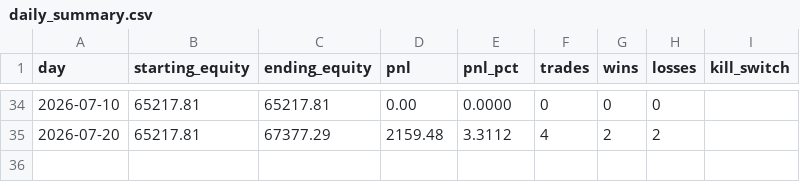
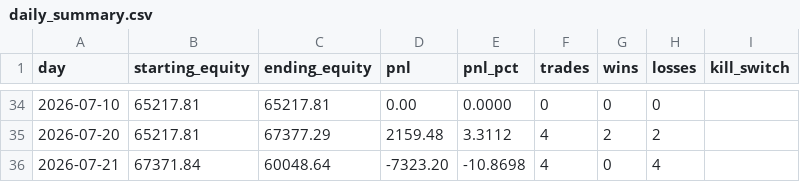
Before and after one commit to fpollock0507-alt/Agressive-bot-, a CSV file: state/daily_summary.csv, drawn as a sheet; only a part is shown, gaps mark what is left out.

```diff
--- a/state/daily_summary.csv
+++ b/state/daily_summary.csv
@@ -35 +35,2 @@ day,starting_equity,ending_equity,pnl,pnl_pct,trades,wins,losses,kill_switch
 2026-07-20,65217.81,67377.29,2159.48,3.3112,4,2,2,
+2026-07-21,67371.84,60048.64,-7323.20,-10.8698,4,0,4,
```
Also changed, not shown: 6 other files.
